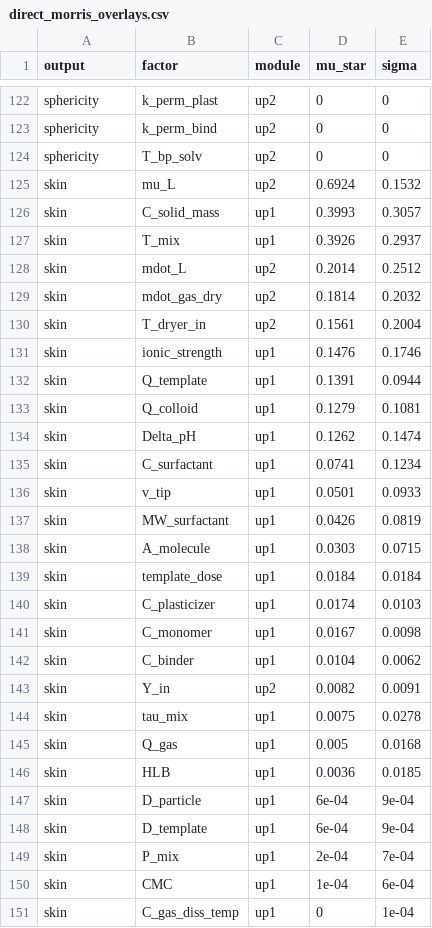
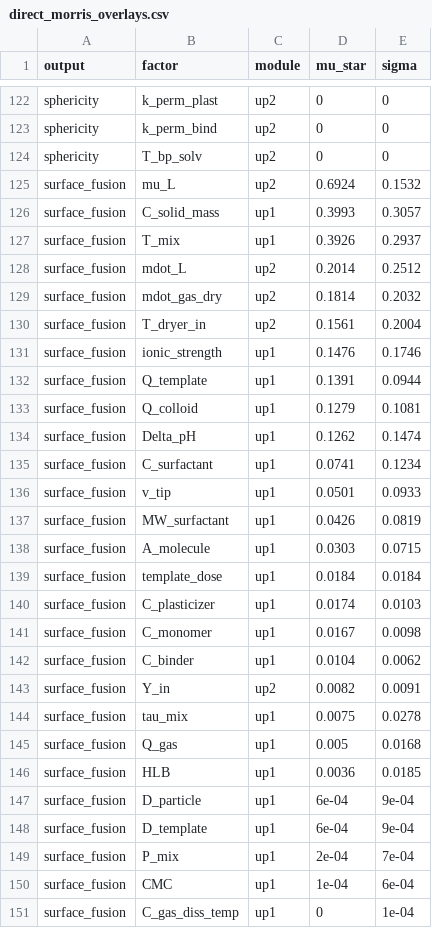
Before and after one commit to mtlair/Bigblue_mixing, a CSV file: unified_output/direct_morris_overlays.csv, drawn as a sheet; only a part is shown, gaps mark what is left out; the diff covers the shown part only.

```diff
--- a/unified_output/direct_morris_overlays.csv
+++ b/unified_output/direct_morris_overlays.csv
@@ -124,28 +124,28 @@
 "sphericity","T_bp_solv","up2",0,0
-"skin","mu_L","up2",0.6924,0.1532
-"skin","C_solid_mass","up1",0.3993,0.3057
-"skin","T_mix","up1",0.3926,0.2937
-"skin","mdot_L","up2",0.2014,0.2512
-"skin","mdot_gas_dry","up2",0.1814,0.2032
-"skin","T_dryer_in","up2",0.1561,0.2004
-"skin","ionic_strength","up1",0.1476,0.1746
-"skin","Q_template","up1",0.1391,0.0944
-"skin","Q_colloid","up1",0.1279,0.1081
-"skin","Delta_pH","up1",0.1262,0.1474
-"skin","C_surfactant","up1",0.0741,0.1234
-"skin","v_tip","up1",0.0501,0.0933
-"skin","MW_surfactant","up1",0.0426,0.0819
-"skin","A_molecule","up1",0.0303,0.0715
-"skin","template_dose","up1",0.0184,0.0184
-"skin","C_plasticizer","up1",0.0174,0.0103
-"skin","C_monomer","up1",0.0167,0.0098
-"skin","C_binder","up1",0.0104,0.0062
-"skin","Y_in","up2",0.0082,0.0091
-"skin","tau_mix","up1",0.0075,0.0278
-"skin","Q_gas","up1",0.005,0.0168
-"skin","HLB","up1",0.0036,0.0185
-"skin","D_particle","up1",6e-04,9e-04
-"skin","D_template","up1",6e-04,9e-04
-"skin","P_mix","up1",2e-04,7e-04
-"skin","CMC","up1",1e-04,6e-04
-"skin","C_gas_diss_temp","up1",0,1e-04
+"surface_fusion","mu_L","up2",0.6924,0.1532
+"surface_fusion","C_solid_mass","up1",0.3993,0.3057
+"surface_fusion","T_mix","up1",0.3926,0.2937
+"surface_fusion","mdot_L","up2",0.2014,0.2512
+"surface_fusion","mdot_gas_dry","up2",0.1814,0.2032
+"surface_fusion","T_dryer_in","up2",0.1561,0.2004
+"surface_fusion","ionic_strength","up1",0.1476,0.1746
+"surface_fusion","Q_template","up1",0.1391,0.0944
+"surface_fusion","Q_colloid","up1",0.1279,0.1081
+"surface_fusion","Delta_pH","up1",0.1262,0.1474
+"surface_fusion","C_surfactant","up1",0.0741,0.1234
+"surface_fusion","v_tip","up1",0.0501,0.0933
+"surface_fusion","MW_surfactant","up1",0.0426,0.0819
+"surface_fusion","A_molecule","up1",0.0303,0.0715
+"surface_fusion","template_dose","up1",0.0184,0.0184
+"surface_fusion","C_plasticizer","up1",0.0174,0.0103
+"surface_fusion","C_monomer","up1",0.0167,0.0098
+"surface_fusion","C_binder","up1",0.0104,0.0062
+"surface_fusion","Y_in","up2",0.0082,0.0091
+"surface_fusion","tau_mix","up1",0.0075,0.0278
+"surface_fusion","Q_gas","up1",0.005,0.0168
+"surface_fusion","HLB","up1",0.0036,0.0185
+"surface_fusion","D_particle","up1",6e-04,9e-04
+"surface_fusion","D_template","up1",6e-04,9e-04
+"surface_fusion","P_mix","up1",2e-04,7e-04
+"surface_fusion","CMC","up1",1e-04,6e-04
+"surface_fusion","C_gas_diss_temp","up1",0,1e-04
```
Also changed, not shown: 14 edited cells elsewhere in this file, 28 other files.
